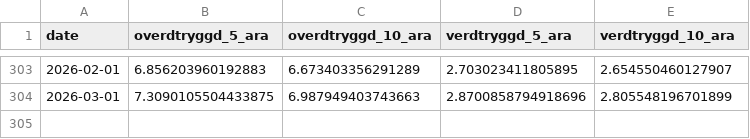
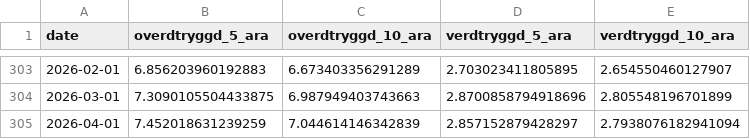
Before and after one commit to hagdeild/macro_dashboard, a CSV file: data/krafa.csv, drawn as a sheet; only a part is shown, gaps mark what is left out.

```diff
--- a/data/krafa.csv
+++ b/data/krafa.csv
@@ -304 +304,2 @@ date,overdtryggd_5_ara,overdtryggd_10_ara,verdtryggd_5_ara,verdtryggd_10_ara
 2026-03-01,7.3090105504433875,6.987949403743663,2.8700858794918696,2.805548196701899
+2026-04-01,7.452018631239259,7.044614146342839,2.857152879428297,2.7938076182941094
```
Also changed, not shown: data/lanamal/bonds_daily.csv, data/lanamal/krafa_daily.csv, 7 other files.
